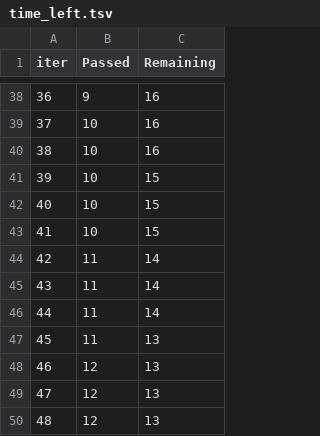
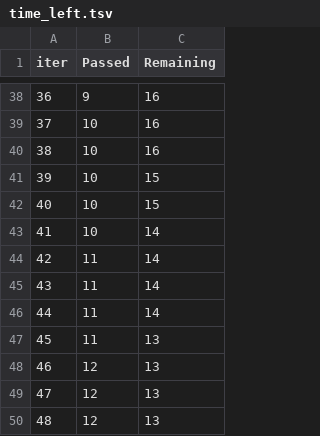
Before and after one commit to srikrishnanaik23/mlproject, a TSV file: catboost_info/time_left.tsv, drawn as a sheet; only a part is shown, gaps mark what is left out; the diff covers the shown part only; the diff names each change by its address in the sheet, - before the commit and + after, or states it on an @@ line.

```diff
--- a/catboost_info/time_left.tsv
+++ b/catboost_info/time_left.tsv
@@ column A (iter) renumbered between rows 7 and 100 @@
-C43 (Remaining): 15
+C43 (Remaining): 14
```
Also changed, not shown: 10 added rows, 10 removed rows and 10 edited cells elsewhere in this file, 11 other files.
